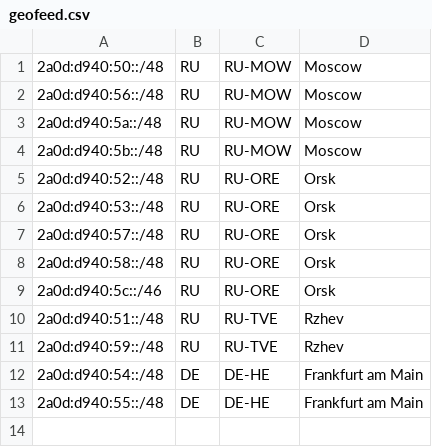
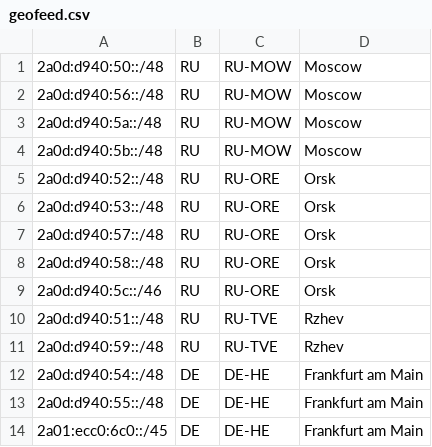
Before and after one commit to Limon-MineDel/Limon-MineDel.github.io, a CSV file: geofeed.csv, drawn as a sheet.

Commit message:
Update geofeed.csv

```diff
--- a/geofeed.csv
+++ b/geofeed.csv
@@ -13 +13,2 @@
 2a0d:d940:55::/48,DE,DE-HE,Frankfurt am Main,
+2a01:ecc0:6c0::/45,DE,DE-HE,Frankfurt am Main,
```
